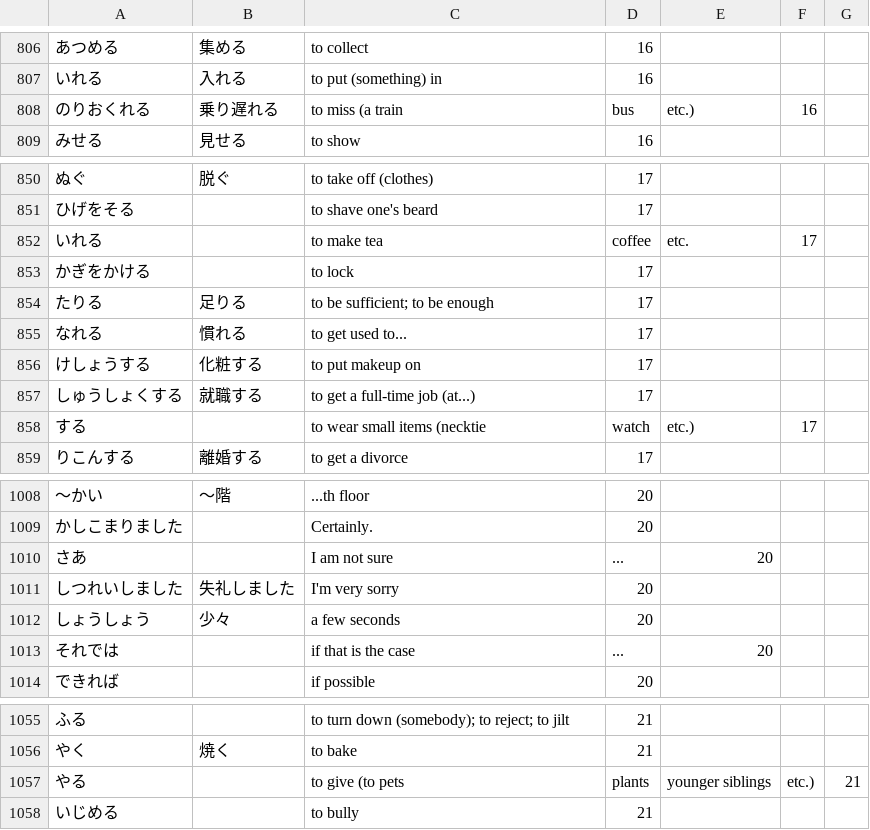
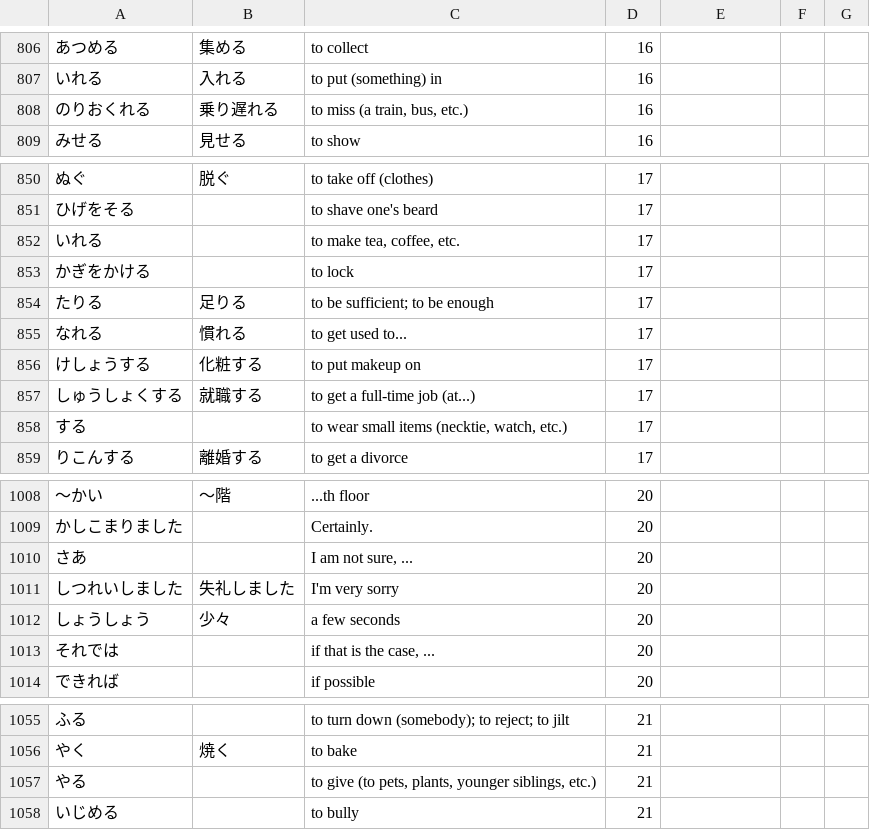
Before and after one commit to jackiewkr/genki1-vocab, a CSV file: genki1vocab.csv, drawn as a sheet; only a part is shown, gaps mark what is left out; the diff covers the shown part only; the diff names each change by its address in the sheet, - before the commit and + after, or states it on an @@ line.

Commit message:
Fix formatting for various vocabulary entries
Add " for , in definition.

```diff
--- a/genki1vocab.csv
+++ b/genki1vocab.csv
-C808: to miss (a train
+C808: to miss (a train, bus, etc.)
-D808: bus
+D808: 16
-E808: etc.)
+E808: (empty)
-F808: 16
+F808: (empty)
-C852: to make tea
+C852: to make tea, coffee, etc.
-D852: coffee
+D852: 17
-E852: etc.
+E852: (empty)
-F852: 17
+F852: (empty)
-C858: to wear small items (necktie
+C858: to wear small items (necktie, watch, etc.)
-D858: watch
+D858: 17
-E858: etc.)
+E858: (empty)
-F858: 17
+F858: (empty)
-C1010: I am not sure
+C1010: I am not sure, ...
-D1010: ...
+D1010: 20
-E1010: 20
+E1010: (empty)
-C1013: if that is the case
+C1013: if that is the case, ...
-D1013: ...
+D1013: 20
-E1013: 20
+E1013: (empty)
-C1057: to give (to pets
+C1057: to give (to pets, plants, younger siblings, etc.)
-D1057: plants
+D1057: 21
-E1057: younger siblings
+E1057: (empty)
-F1057: etc.)
+F1057: (empty)
-G1057: 21
+G1057: (empty)
```
Also changed, not shown: 32 edited cells elsewhere in this file.
